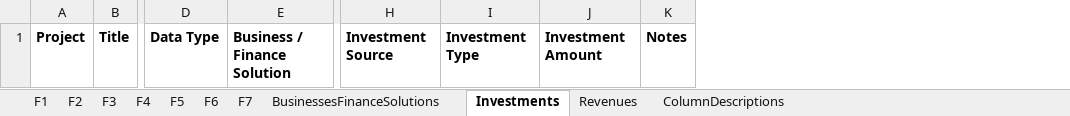
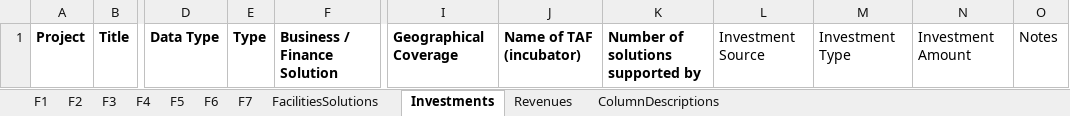
Before and after one commit to data-mermaid/mermaid-api, an Excel workbook: src/api/reports/templates/gfcr.xlsx, sheet Investments, drawn as a sheet; only a part is shown, gaps mark what is left out; values as stored, in another font and other column widths than the file's, no borders; addresses are those after the commit; the diff names each change by its address in the sheet, - before the commit and + after, or states it on an @@ line.

```diff
--- a/src/api/reports/templates/gfcr.xlsx (sheet Investments)
+++ b/src/api/reports/templates/gfcr.xlsx (sheet Investments)
-sheet tab: BusinessesFinanceSolutions
+sheet tab: FacilitiesSolutions
+column E, row 1: Type
+column I, row 1: Geographical Coverage
+column J, row 1: Name of TAF (incubator)
+column K, row 1: Number of solutions supported by
-L1:O1 bold: on
+L1:O1 bold: off
```
Also changed, not shown: sheet FacilitiesSolutions, sheet ColumnDescriptions, sheet Revenues, 7 other files.
